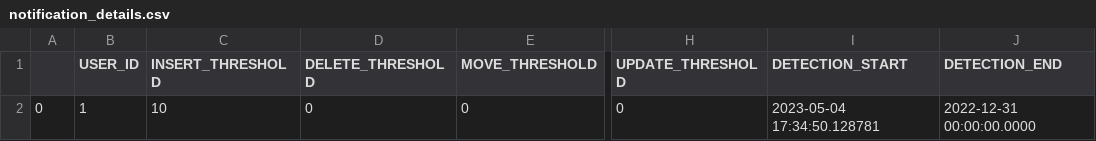
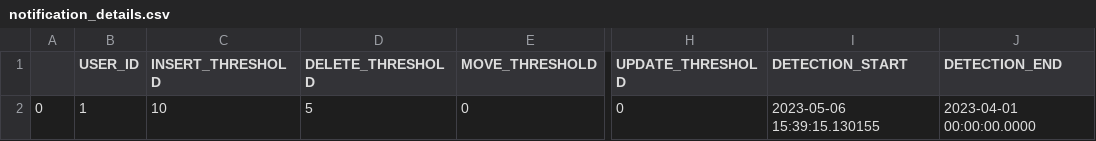
Before and after one commit to alex-randles/MQI-Framework, a CSV file: static/change_detection_cache/changes_info/notification_details.csv, drawn as a sheet; only a part is shown, gaps mark what is left out; the diff names each change by its address in the sheet, - before the commit and + after, or states it on an @@ line.

```diff
--- a/static/change_detection_cache/changes_info/notification_details.csv
+++ b/static/change_detection_cache/changes_info/notification_details.csv
-D2 (DELETE_THRESHOLD): 0
+D2 (DELETE_THRESHOLD): 5
-I2 (DETECTION_START): 2023-05-04 17:34:50.128781
+I2 (DETECTION_START): 2023-05-06 15:39:15.130155
-J2 (DETECTION_END): 2022-12-31 00:00:00.0000
+J2 (DETECTION_END): 2023-04-01 00:00:00.0000
```
Also changed, not shown: 16 other files.
